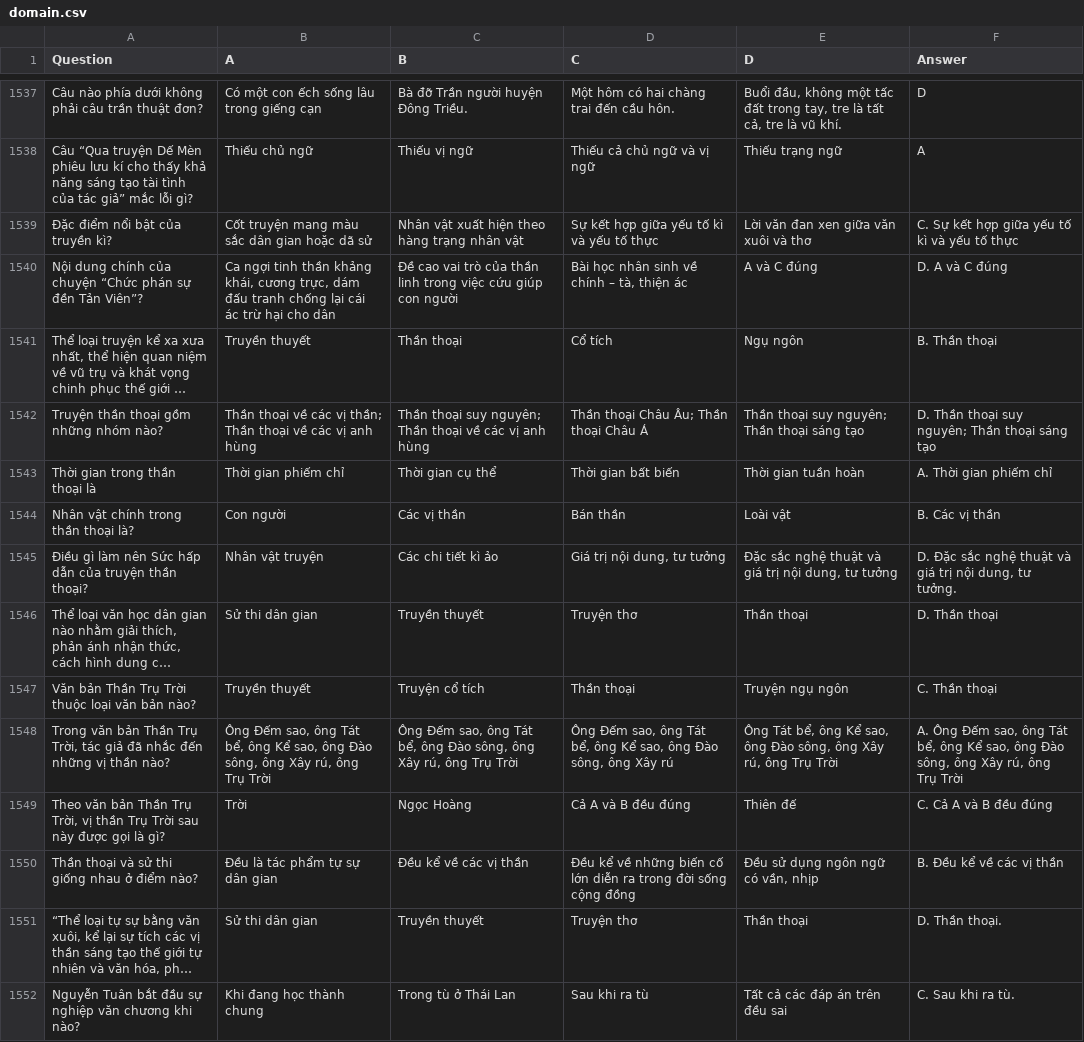
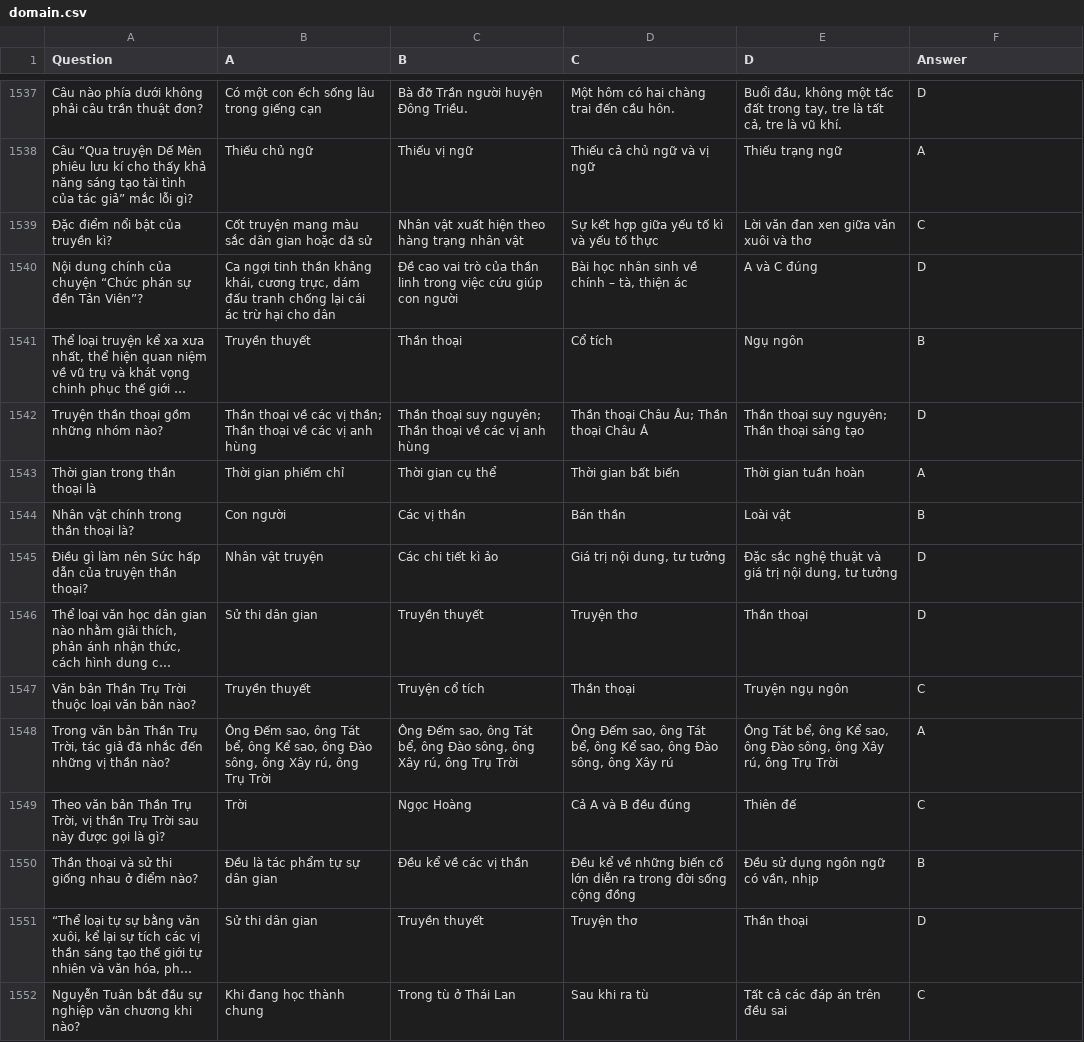
Before and after one commit to hawkin-dono/Contamination-Detection, a CSV file: data/domain.csv, drawn as a sheet; only a part is shown, gaps mark what is left out; long unchanged cells end in …; the diff covers the shown part only; the diff names each change by its address in the sheet, - before the commit and + after, or states it on an @@ line.

Commit message:
add data and fix bug

```diff
--- a/data/domain.csv
+++ b/data/domain.csv
-F1539 (Answer): C. Sự kết hợp giữa yếu tố kì và yếu tố thực
+F1539 (Answer): C
-F1540 (Answer): D. A và C đúng
+F1540 (Answer): D
-F1541 (Answer): B. Thần thoại
+F1541 (Answer): B
-F1542 (Answer): D. Thần thoại suy nguyên; Thần thoại sáng tạo
+F1542 (Answer): D
-F1543 (Answer): A. Thời gian phiếm chỉ
+F1543 (Answer): A
-F1544 (Answer): B. Các vị thần
+F1544 (Answer): B
-F1545 (Answer): D. Đặc sắc nghệ thuật và giá trị nội dung, tư tưởng.
+F1545 (Answer): D
-F1546 (Answer): D. Thần thoại
+F1546 (Answer): D
-F1547 (Answer): C. Thần thoại
+F1547 (Answer): C
-F1548 (Answer): A. Ông Đếm sao, ông Tát bể, ông Kể sao, ông Đào sông, ông Xây rú, ông Trụ Trời
+F1548 (Answer): A
-F1549 (Answer): C. Cả A và B đều đúng
+F1549 (Answer): C
-F1550 (Answer): B. Đều kể về các vị thần
+F1550 (Answer): B
-F1551 (Answer): D. Thần thoại.
+F1551 (Answer): D
-F1552 (Answer): C. Sau khi ra tù.
+F1552 (Answer): C
```
Also changed, not shown: 26 edited cells elsewhere in this file, 47 other files.
